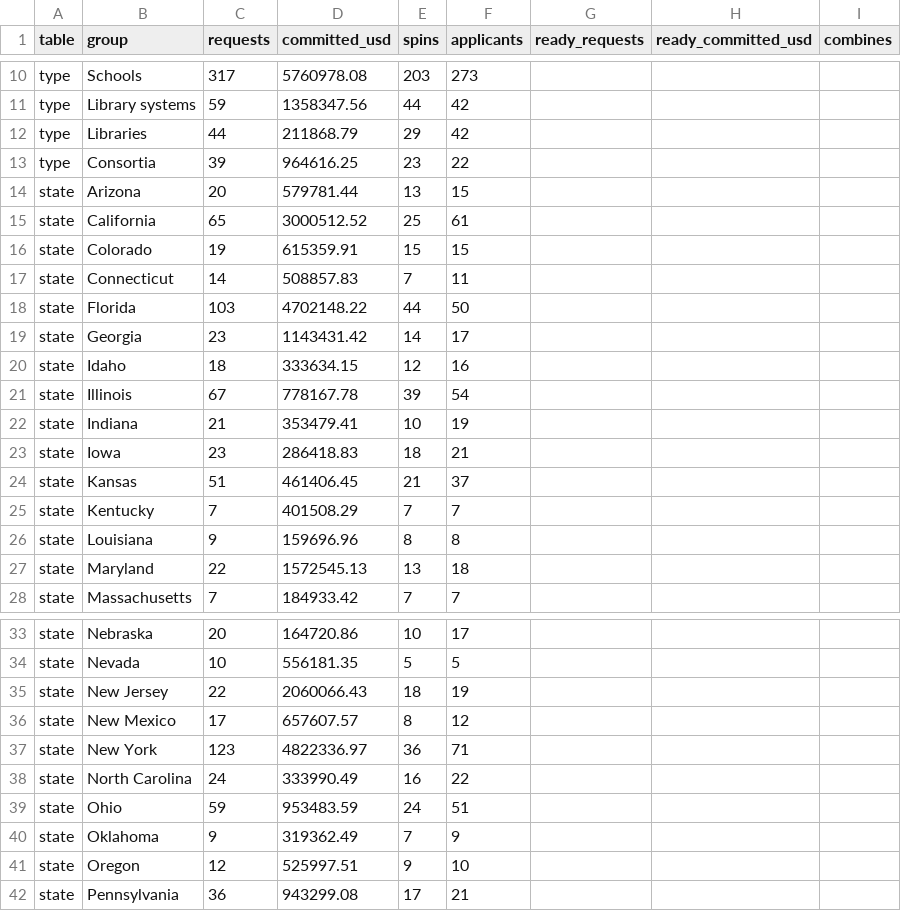
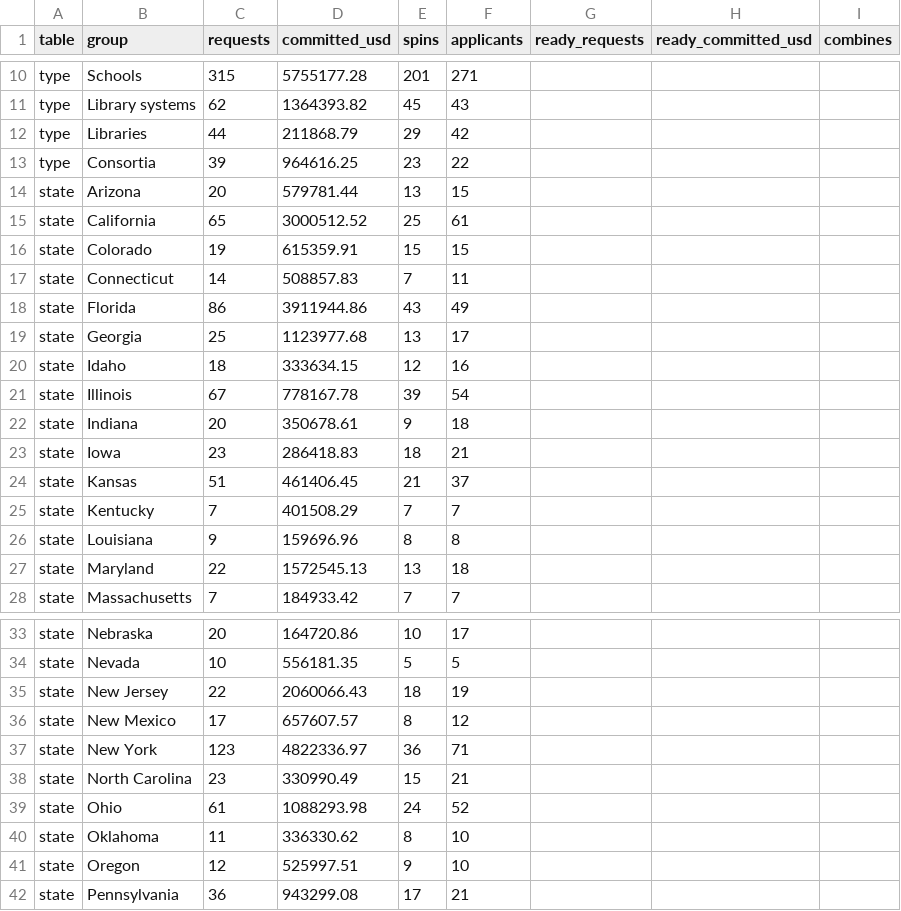
Before and after one commit to connor-henderson/agent-biz-site, a CSV file: erate-spac/erate-fy2026-spac-not-on-file.csv, drawn as a sheet; only a part is shown, gaps mark what is left out; the diff covers the shown part only; the diff names each change by its address in the sheet, - before the commit and + after, or states it on an @@ line.

```diff
--- a/erate-spac/erate-fy2026-spac-not-on-file.csv
+++ b/erate-spac/erate-fy2026-spac-not-on-file.csv
-C10 (requests): 317
+C10 (requests): 315
-D10 (committed_usd): 5760978.08
+D10 (committed_usd): 5755177.28
-E10 (spins): 203
+E10 (spins): 201
-F10 (applicants): 273
+F10 (applicants): 271
-C11 (requests): 59
+C11 (requests): 62
-D11 (committed_usd): 1358347.56
+D11 (committed_usd): 1364393.82
-E11 (spins): 44
+E11 (spins): 45
-F11 (applicants): 42
+F11 (applicants): 43
-C18 (requests): 103
+C18 (requests): 86
-D18 (committed_usd): 4702148.22
+D18 (committed_usd): 3911944.86
-E18 (spins): 44
+E18 (spins): 43
-F18 (applicants): 50
+F18 (applicants): 49
-C19 (requests): 23
+C19 (requests): 25
-D19 (committed_usd): 1143431.42
+D19 (committed_usd): 1123977.68
-E19 (spins): 14
+E19 (spins): 13
-C22 (requests): 21
+C22 (requests): 20
-D22 (committed_usd): 353479.41
+D22 (committed_usd): 350678.61
-E22 (spins): 10
+E22 (spins): 9
-F22 (applicants): 19
+F22 (applicants): 18
-C38 (requests): 24
+C38 (requests): 23
-D38 (committed_usd): 333990.49
+D38 (committed_usd): 330990.49
-E38 (spins): 16
+E38 (spins): 15
-F38 (applicants): 22
+F38 (applicants): 21
-C39 (requests): 59
+C39 (requests): 61
-D39 (committed_usd): 953483.59
+D39 (committed_usd): 1088293.98
-F39 (applicants): 51
+F39 (applicants): 52
-C40 (requests): 9
+C40 (requests): 11
-D40 (committed_usd): 319362.49
+D40 (committed_usd): 336330.62
-E40 (spins): 7
+E40 (spins): 8
-F40 (applicants): 9
+F40 (applicants): 10
```
Also changed, not shown: 38 edited cells elsewhere in this file, 4 other files.
